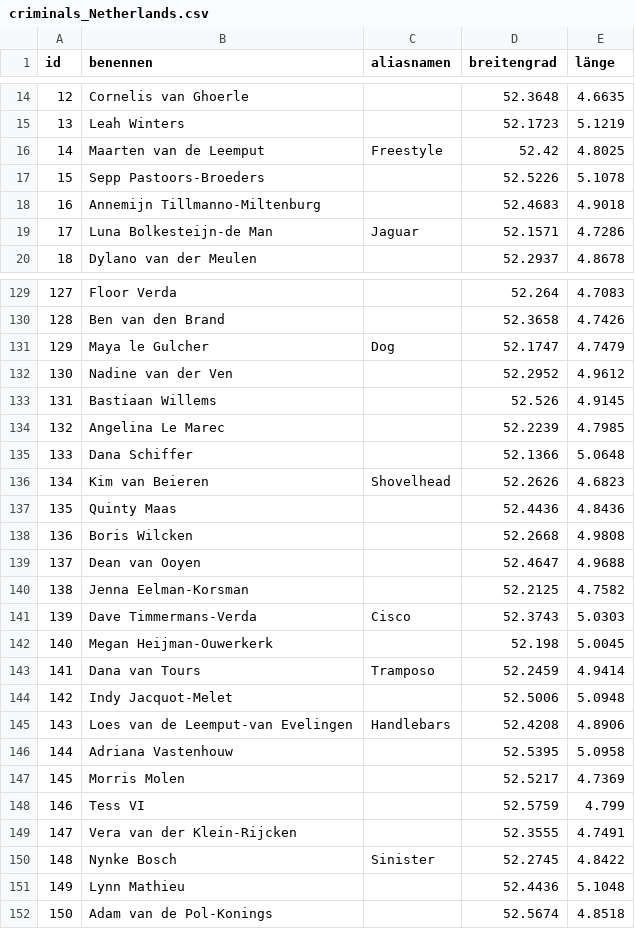
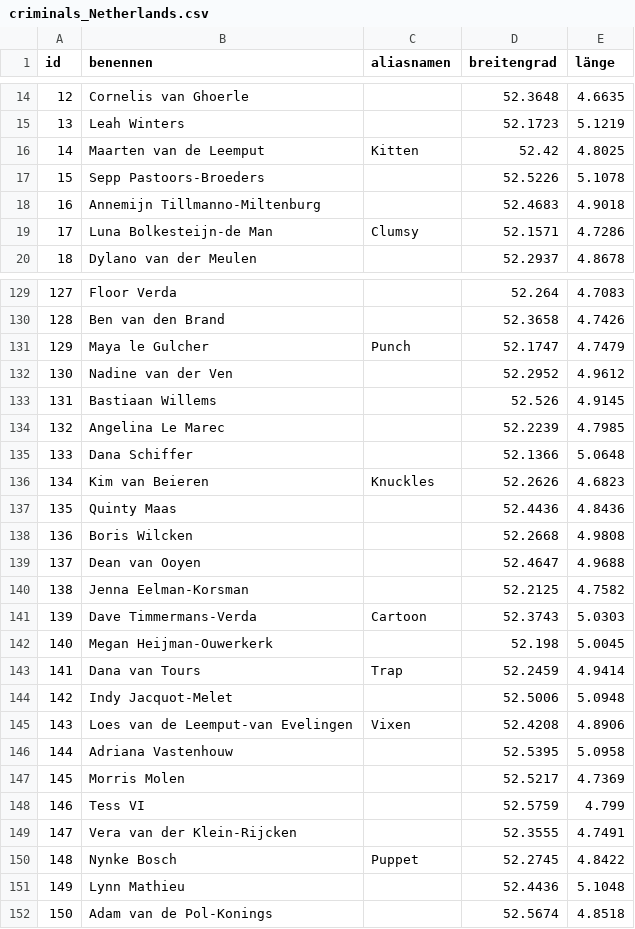
Before and after one commit to bazilione/holmes_vs_moriarty_the_sql, a CSV file: src/data/criminals_Netherlands.csv, drawn as a sheet; only a part is shown, gaps mark what is left out; the diff covers the shown part only.

```diff
--- a/src/data/criminals_Netherlands.csv
+++ b/src/data/criminals_Netherlands.csv
@@ -15,6 +15,6 @@ id,benennen,aliasnamen,breitengrad,länge
 13,Leah Winters,,52.1723,5.1219
-14,Maarten van de Leemput,Freestyle,52.42,4.8025
+14,Maarten van de Leemput,Kitten,52.42,4.8025
 15,Sepp Pastoors-Broeders,,52.5226,5.1078
 16,Annemijn Tillmanno-Miltenburg,,52.4683,4.9018
-17,Luna Bolkesteijn-de Man,Jaguar,52.1571,4.7286
+17,Luna Bolkesteijn-de Man,Clumsy,52.1571,4.7286
 18,Dylano van der Meulen,,52.2937,4.8678
@@ -130,3 +130,3 @@ id,benennen,aliasnamen,breitengrad,länge
 128,Ben van den Brand,,52.3658,4.7426
-129,Maya le Gulcher,Dog,52.1747,4.7479
+129,Maya le Gulcher,Punch,52.1747,4.7479
 130,Nadine van der Ven,,52.2952,4.9612
@@ -135,3 +135,3 @@ id,benennen,aliasnamen,breitengrad,länge
 133,Dana Schiffer,,52.1366,5.0648
-134,Kim van Beieren,Shovelhead,52.2626,4.6823
+134,Kim van Beieren,Knuckles,52.2626,4.6823
 135,Quinty Maas,,52.4436,4.8436
@@ -140,7 +140,7 @@ id,benennen,aliasnamen,breitengrad,länge
 138,Jenna Eelman-Korsman,,52.2125,4.7582
-139,Dave Timmermans-Verda,Cisco,52.3743,5.0303
+139,Dave Timmermans-Verda,Cartoon,52.3743,5.0303
 140,Megan Heijman-Ouwerkerk,,52.198,5.0045
-141,Dana van Tours,Tramposo,52.2459,4.9414
+141,Dana van Tours,Trap,52.2459,4.9414
 142,Indy Jacquot-Melet,,52.5006,5.0948
-143,Loes van de Leemput-van Evelingen,Handlebars,52.4208,4.8906
+143,Loes van de Leemput-van Evelingen,Vixen,52.4208,4.8906
 144,Adriana Vastenhouw,,52.5395,5.0958
@@ -149,3 +149,3 @@ id,benennen,aliasnamen,breitengrad,länge
 147,Vera van der Klein-Rijcken,,52.3555,4.7491
-148,Nynke Bosch,Sinister,52.2745,4.8422
+148,Nynke Bosch,Puppet,52.2745,4.8422
 149,Lynn Mathieu,,52.4436,5.1048
```
Also changed, not shown: 22 edited cells elsewhere in this file, src/data/criminals_France.csv, src/data/criminals_Germany.csv, 4 other files.
